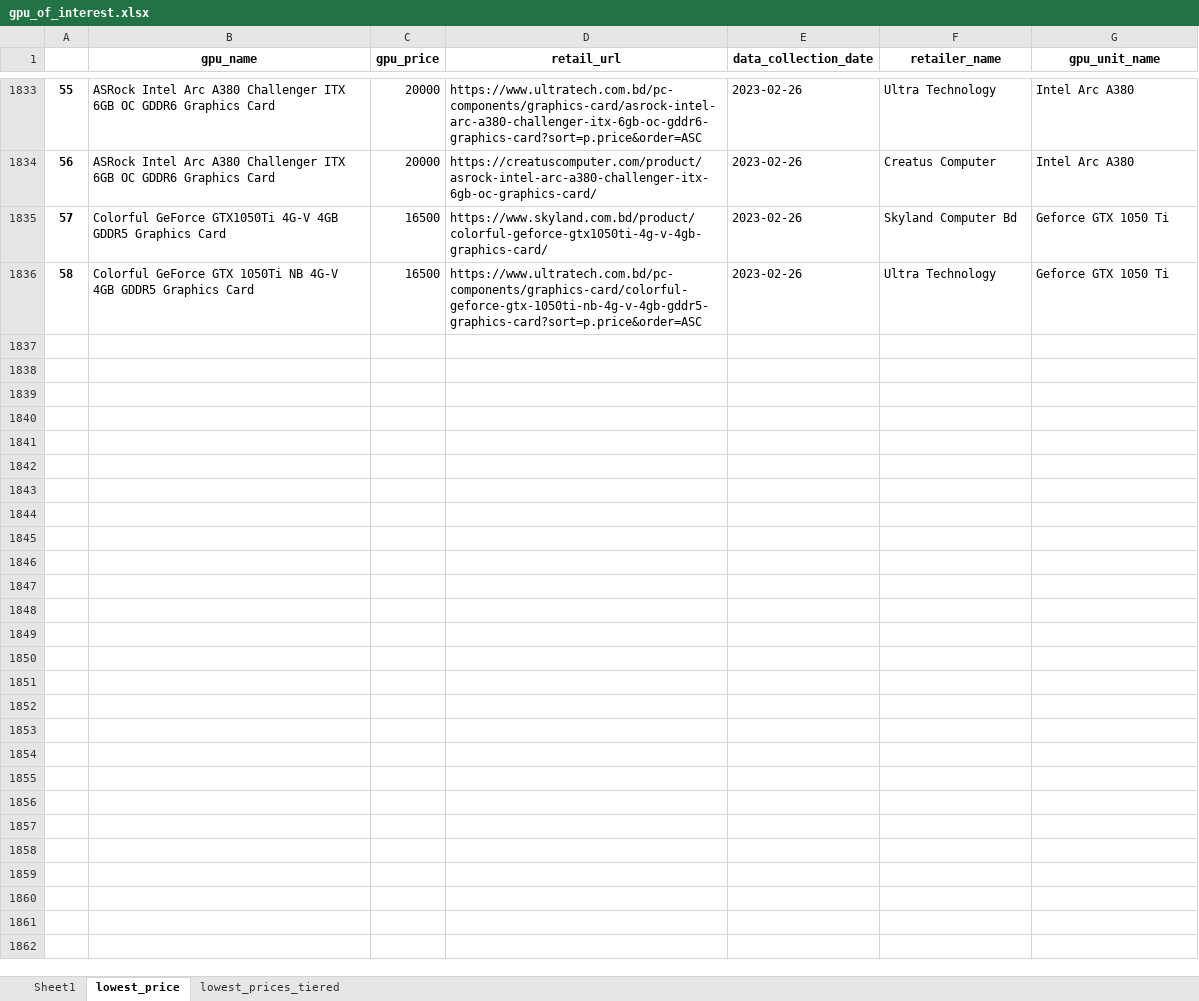
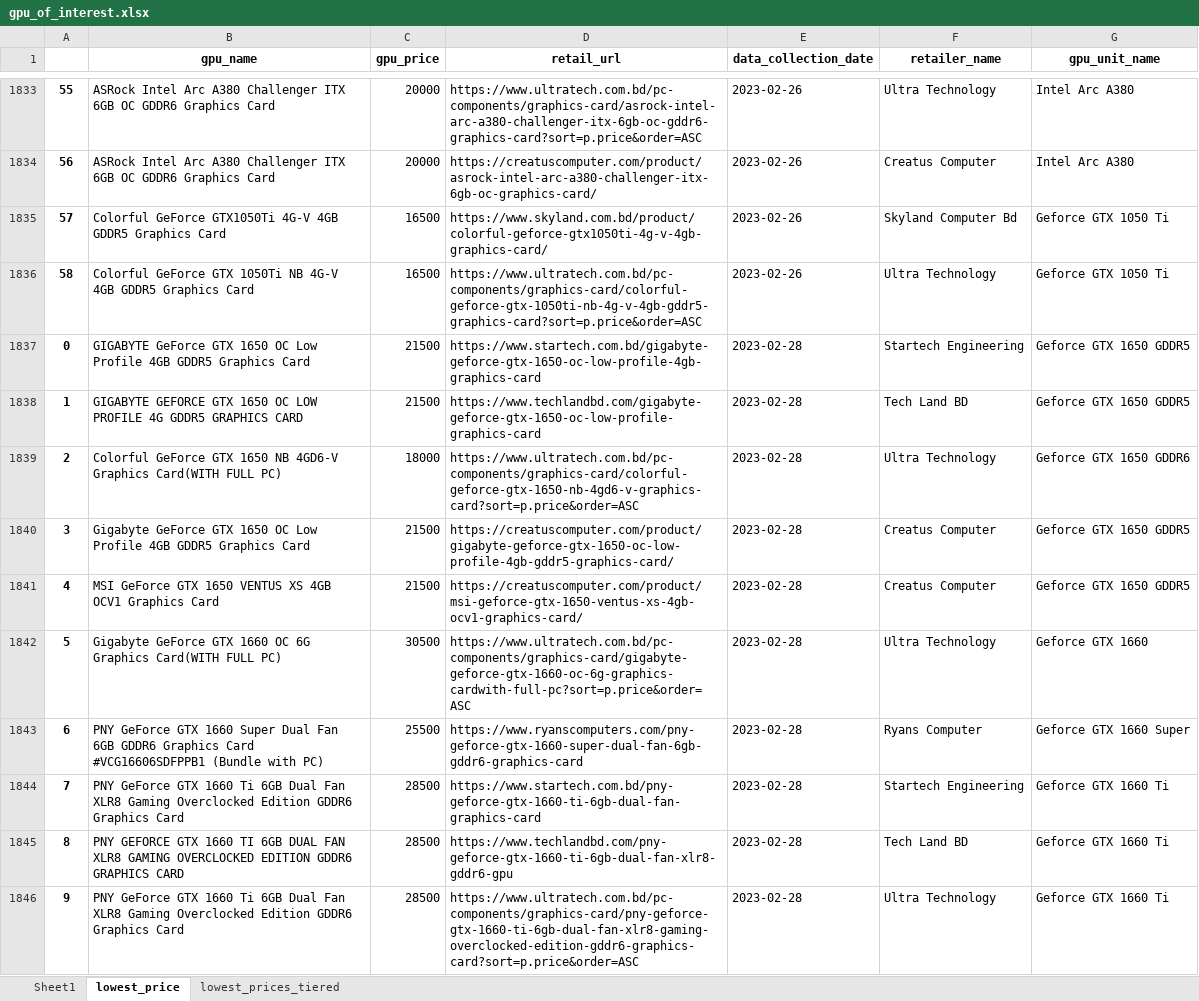
Before and after one commit to Saminyead/gpu_for_bd_gamers, an Excel workbook: output_files/gpu_of_interest.xlsx, sheet lowest_price, drawn as a sheet; only a part is shown, gaps mark what is left out; values as stored, in another font and other column widths than the file's, no borders; the diff covers the shown part only; the diff names each change by its address in the sheet, - before the commit and + after, or states it on an @@ line.

```diff
--- a/output_files/gpu_of_interest.xlsx (sheet lowest_price)
+++ b/output_files/gpu_of_interest.xlsx (sheet lowest_price)
+row 1837: 0 | GIGABYTE GeForce GTX 1650 OC Low Profile 4GB GDDR5 Graphics Card | 21500 | https://www.startech.com.bd/gigabyte-geforce-gtx-1650-oc-low-profile-4gb-graphics-card | 2023-02-28 | Startech Engineering | Geforce GTX 1650 GDDR5
+row 1838: 1 | GIGABYTE GEFORCE GTX 1650 OC LOW PROFILE 4G GDDR5 GRAPHICS CARD | 21500 | https://www.techlandbd.com/gigabyte-geforce-gtx-1650-oc-low-profile-graphics-card | 2023-02-28 | Tech Land BD | Geforce GTX 1650 GDDR5
+row 1839: 2 | Colorful GeForce GTX 1650 NB 4GD6-V Graphics Card(WITH FULL PC) | 18000 | https://www.ultratech.com.bd/pc-components/graphics-card/colorful-geforce-gtx-1650-nb-4gd6-v-graphics-card?sort=p.price&order=ASC | 2023-02-28 | Ultra Technology | Geforce GTX 1650 GDDR6
+row 1840: 3 | Gigabyte GeForce GTX 1650 OC Low Profile 4GB GDDR5 Graphics Card | 21500 | https://creatuscomputer.com/product/gigabyte-geforce-gtx-1650-oc-low-profile-4gb-gddr5-graphics-card/ | 2023-02-28 | Creatus Computer | Geforce GTX 1650 GDDR5
+row 1841: 4 | MSI GeForce GTX 1650 VENTUS XS 4GB OCV1 Graphics Card | 21500 | https://creatuscomputer.com/product/msi-geforce-gtx-1650-ventus-xs-4gb-ocv1-graphics-card/ | 2023-02-28 | Creatus Computer | Geforce GTX 1650 GDDR5
+row 1842: 5 | Gigabyte GeForce GTX 1660 OC 6G Graphics Card(WITH FULL PC) | 30500 | https://www.ultratech.com.bd/pc-components/graphics-card/gigabyte-geforce-gtx-1660-oc-6g-graphics-cardwith-full-pc?sort=p.price&order=ASC | 2023-02-28 | Ultra Technology | Geforce GTX 1660
+row 1843: 6 | PNY GeForce GTX 1660 Super Dual Fan 6GB GDDR6 Graphics Card #VCG16606SDFPPB1 (Bundle with PC) | 25500 | https://www.ryanscomputers.com/pny-geforce-gtx-1660-super-dual-fan-6gb-gddr6-graphics-card | 2023-02-28 | Ryans Computer | Geforce GTX 1660 Super
+row 1844: 7 | PNY GeForce GTX 1660 Ti 6GB Dual Fan XLR8 Gaming Overclocked Edition GDDR6 Graphics Card | 28500 | https://www.startech.com.bd/pny-geforce-gtx-1660-ti-6gb-dual-fan-graphics-card | 2023-02-28 | Startech Engineering | Geforce GTX 1660 Ti
+row 1845: 8 | PNY GEFORCE GTX 1660 TI 6GB DUAL FAN XLR8 GAMING OVERCLOCKED EDITION GDDR6 GRAPHICS CARD | 28500 | https://www.techlandbd.com/pny-geforce-gtx-1660-ti-6gb-dual-fan-xlr8-gddr6-gpu | 2023-02-28 | Tech Land BD | Geforce GTX 1660 Ti
+row 1846: 9 | PNY GeForce GTX 1660 Ti 6GB Dual Fan XLR8 Gaming Overclocked Edition GDDR6 Graphics Card | 28500 | https://www.ultratech.com.bd/pc-components/graphics-card/pny-geforce-gtx-1660-ti-6gb-dual-fan-xlr8-gaming-overclocked-edition-gddr6-graphics-card?sort=p.price&order=ASC | 2023-02-28 | Ultra Technology | Geforce GTX 1660 Ti
```
Also changed, not shown: 99 added rows elsewhere in this sheet, sheet Sheet1, sheet lowest_prices_tiered, tier_score.xlsx.
